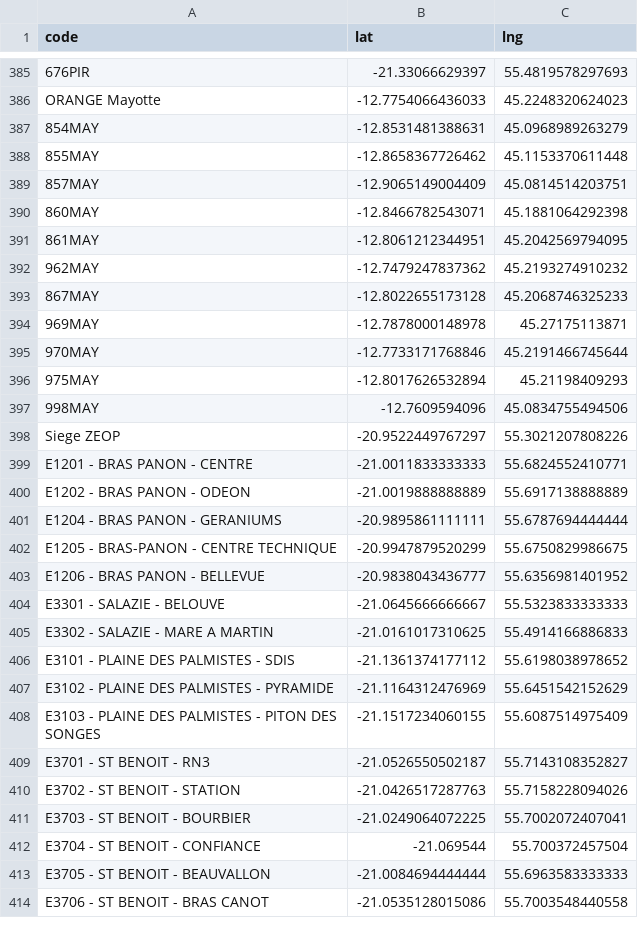
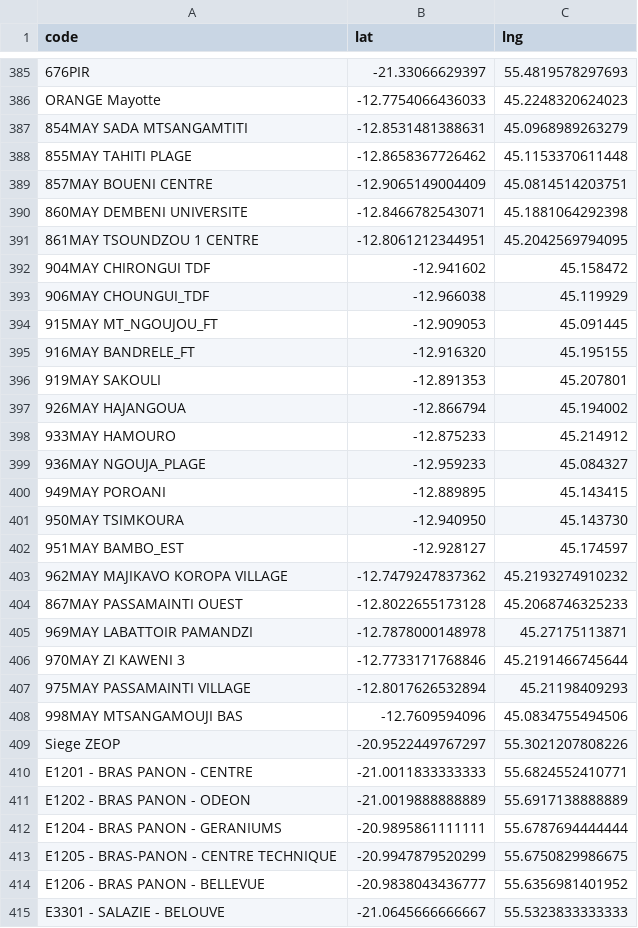
Before and after one commit to Kosouwa666/NEWCOM_MAPS, a CSV file: sites.csv, drawn as a sheet; only a part is shown, gaps mark what is left out; the shorter side is filled out with more unchanged rows.

Commit message:
Update sites.csv

```diff
--- a/sites.csv
+++ b/sites.csv
@@ -386,13 +386,24 @@ code;lat;lng
 ORANGE Mayotte;-12.7754066436033;45.2248320624023
-854MAY;-12.8531481388631;45.0968989263279
-855MAY;-12.8658367726462;45.1153370611448
-857MAY;-12.9065149004409;45.0814514203751
-860MAY;-12.8466782543071;45.1881064292398
-861MAY;-12.8061212344951;45.2042569794095
-962MAY;-12.7479247837362;45.2193274910232
-867MAY;-12.8022655173128;45.2068746325233
-969MAY;-12.7878000148978;45.27175113871
-970MAY;-12.7733171768846;45.2191466745644
-975MAY;-12.8017626532894;45.21198409293
-998MAY;-12.7609594096;45.0834755494506
+854MAY SADA MTSANGAMTITI;-12.8531481388631;45.0968989263279
+855MAY TAHITI PLAGE;-12.8658367726462;45.1153370611448
+857MAY BOUENI CENTRE;-12.9065149004409;45.0814514203751
+860MAY DEMBENI UNIVERSITE;-12.8466782543071;45.1881064292398
+861MAY TSOUNDZOU 1 CENTRE;-12.8061212344951;45.2042569794095
+904MAY CHIRONGUI TDF;-12.941602;45.158472
+906MAY CHOUNGUI_TDF;-12.966038;45.119929
+915MAY MT_NGOUJOU_FT;-12.909053;45.091445
+916MAY BANDRELE_FT;-12.916320;45.195155
+919MAY SAKOULI;-12.891353;45.207801
+926MAY HAJANGOUA;-12.866794;45.194002
+933MAY HAMOURO;-12.875233;45.214912
+936MAY NGOUJA_PLAGE;-12.959233;45.084327
+949MAY POROANI;-12.889895;45.143415
+950MAY TSIMKOURA;-12.940950;45.143730
+951MAY BAMBO_EST;-12.928127;45.174597
+962MAY MAJIKAVO KOROPA VILLAGE;-12.7479247837362;45.2193274910232
+867MAY PASSAMAINTI OUEST;-12.8022655173128;45.2068746325233
+969MAY LABATTOIR PAMANDZI;-12.7878000148978;45.27175113871
+970MAY ZI KAWENI 3;-12.7733171768846;45.2191466745644
+975MAY PASSAMAINTI VILLAGE;-12.8017626532894;45.21198409293
+998MAY MTSANGAMOUJI BAS;-12.7609594096;45.0834755494506
 Siege ZEOP;-20.9522449767297;55.3021207808226
```
